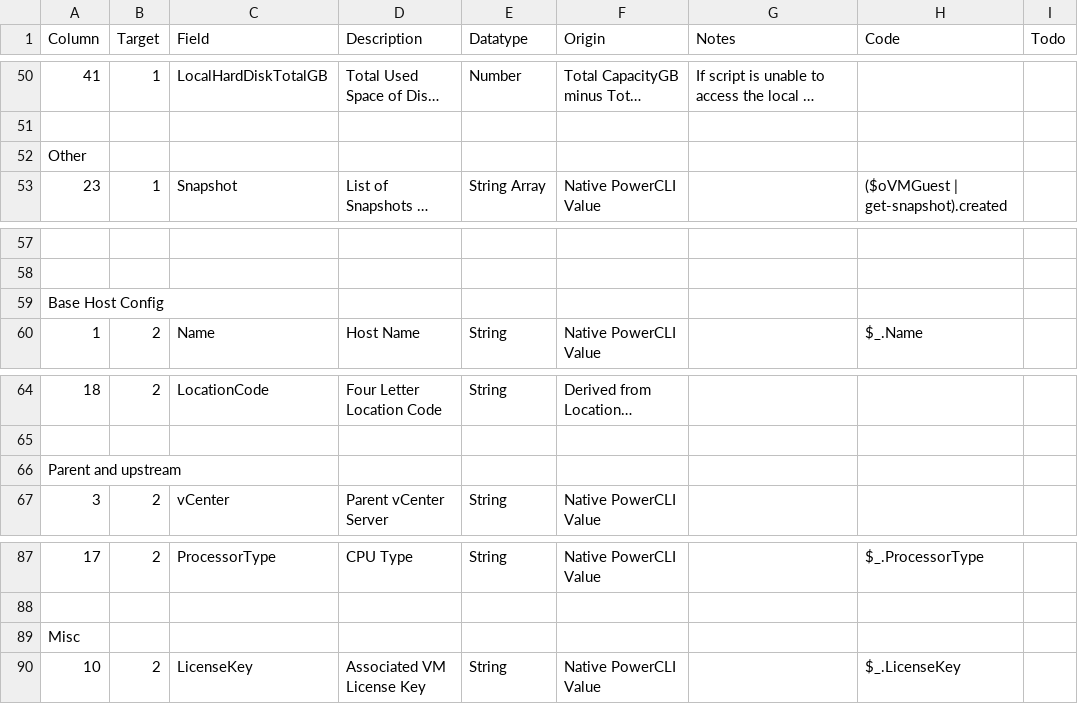
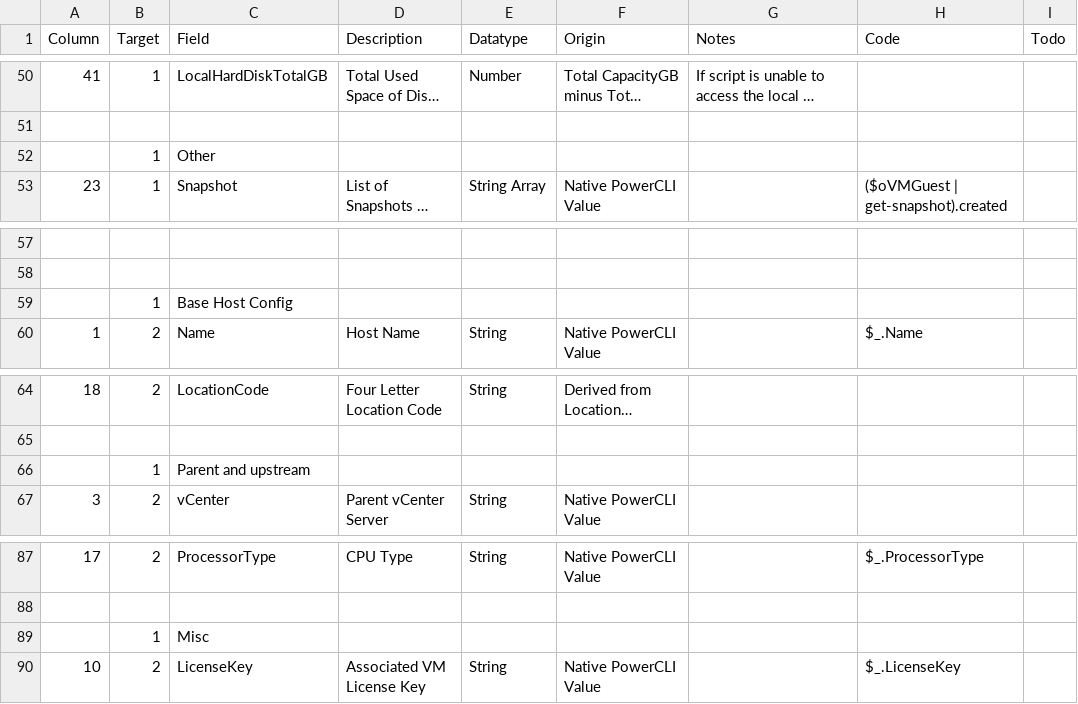
Before and after one commit to richardjj27/RJVMMetaMove, a CSV file: Notes.csv, drawn as a sheet; only a part is shown, gaps mark what is left out; long unchanged cells end in …; removed rows and columns are numbered as before the commit, all else as after; the diff covers the shown part only; the diff names each change by its address in the sheet, - before the commit and + after, or states it on an @@ line.

```diff
--- a/Notes.csv
+++ b/Notes.csv
-row 52: Other
+row 52:  | 1 | Other
-row 59: Base Host Config
+row 59:  | 1 | Base Host Config
-row 66: Parent and upstream
+row 66:  | 1 | Parent and upstream
-row 89: Misc
+row 89:  | 1 | Misc
```
Also changed, not shown: 7 added rows and 7 removed rows elsewhere in this file.
